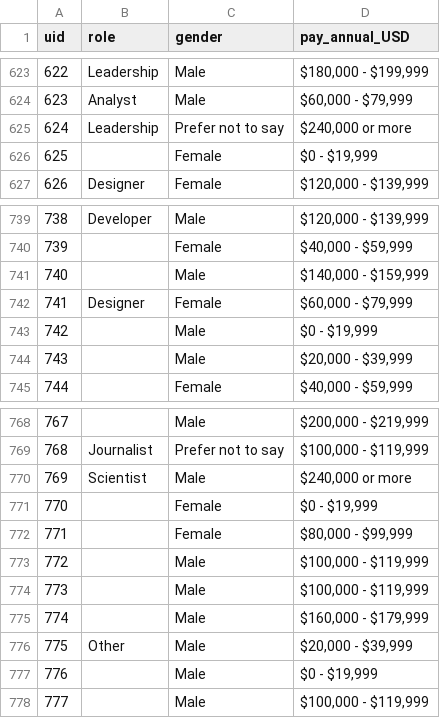
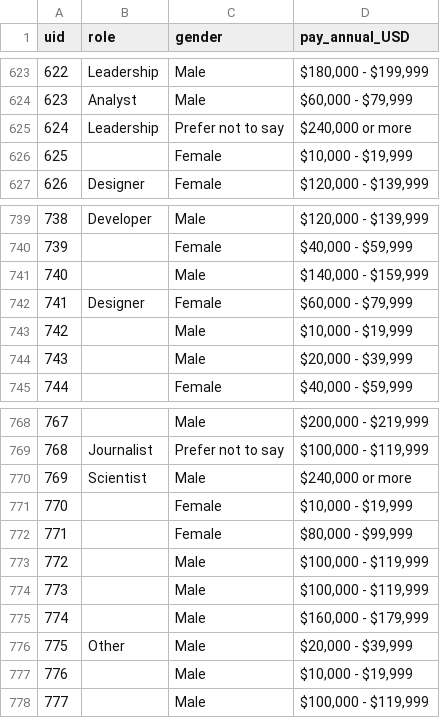
Before and after one commit to d3js-in-action-third-edition/dvs-salary-distribution, a CSV file: data/earnings_per_role.csv, drawn as a sheet; only a part is shown, gaps mark what is left out; the diff covers the shown part only.

```diff
--- a/data/earnings_per_role.csv
+++ b/data/earnings_per_role.csv
@@ -625,3 +625,3 @@ uid,role,gender,pay_annual_USD
 624,Leadership,Prefer not to say,"$240,000 or more"
-625,,Female,"$0 - $19,999"
+625,,Female,"$10,000 - $19,999"
 626,Designer,Female,"$120,000 - $139,999"
@@ -742,3 +742,3 @@ uid,role,gender,pay_annual_USD
 741,Designer,Female,"$60,000 - $79,999"
-742,,Male,"$0 - $19,999"
+742,,Male,"$10,000 - $19,999"
 743,,Male,"$20,000 - $39,999"
@@ -770,3 +770,3 @@ uid,role,gender,pay_annual_USD
 769,Scientist,Male,"$240,000 or more"
-770,,Female,"$0 - $19,999"
+770,,Female,"$10,000 - $19,999"
 771,,Female,"$80,000 - $99,999"
@@ -776,3 +776,3 @@ uid,role,gender,pay_annual_USD
 775,Other,Male,"$20,000 - $39,999"
-776,,Male,"$0 - $19,999"
+776,,Male,"$10,000 - $19,999"
 777,,Male,"$100,000 - $119,999"
```
Also changed, not shown: 5 edited cells elsewhere in this file, 2 other files.
